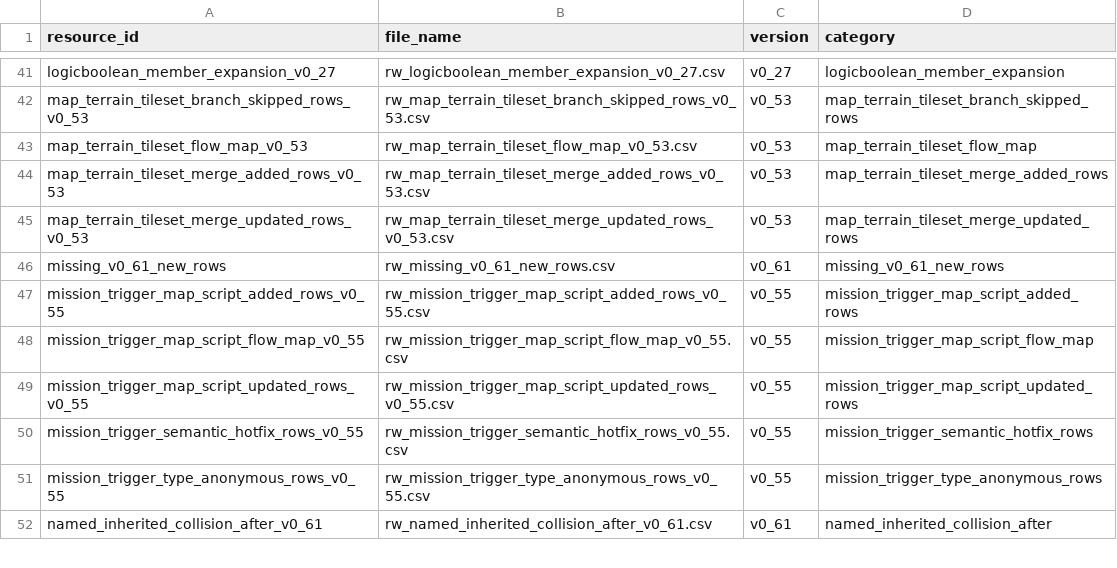
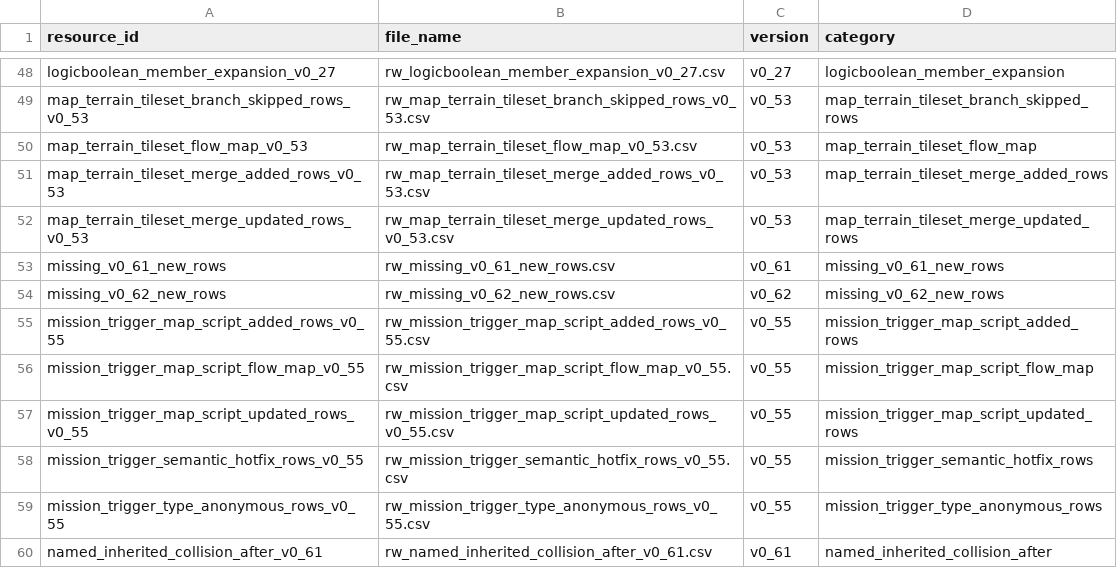
Before and after one commit to DXENDBucket/Rusted-Fabric-Loader, a CSV file: rusted-fabric-api/src/main/resources/rustedfabricapi/mapping/mapping-evidence-manifest.csv, drawn as a sheet; only a part is shown, gaps mark what is left out; the diff covers the shown part only; the diff names each change by its address in the sheet, - before the commit and + after, or states it on an @@ line.

```diff
--- a/rusted-fabric-api/src/main/resources/rustedfabricapi/mapping/mapping-evidence-manifest.csv
+++ b/rusted-fabric-api/src/main/resources/rustedfabricapi/mapping/mapping-evidence-manifest.csv
+row 54: missing_v0_62_new_rows | rw_missing_v0_62_new_rows.csv | v0_62 | missing_v0_62_new_rows
```
Also changed, not shown: 10 added rows elsewhere in this file, 11 other files.
